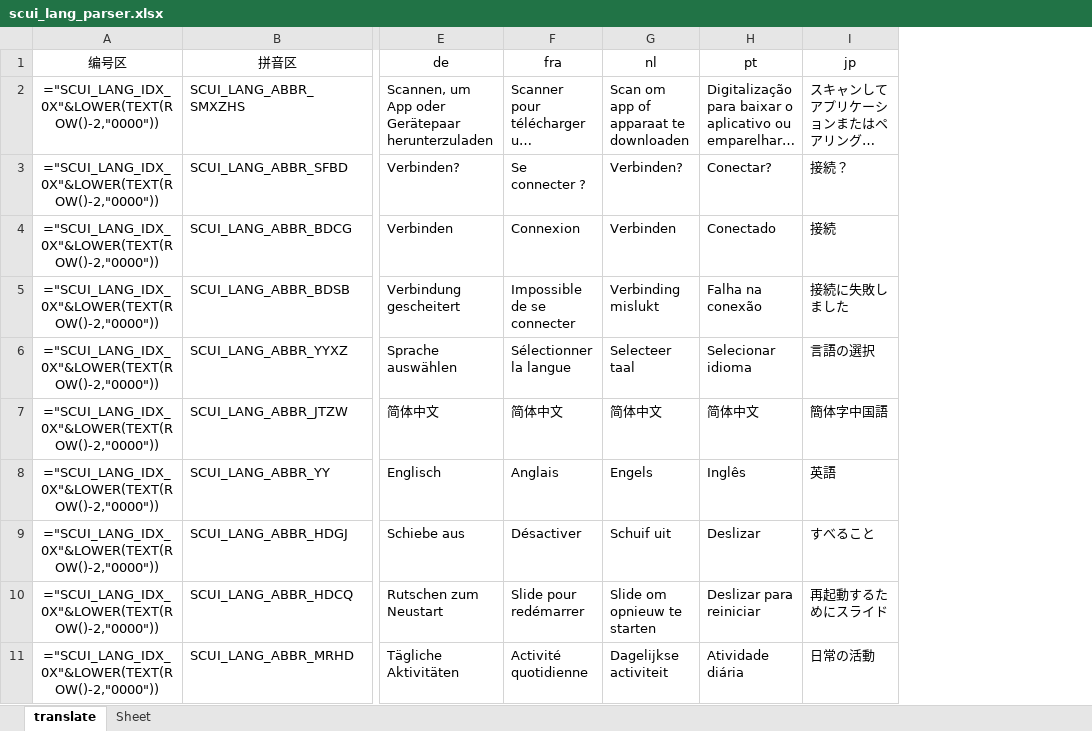
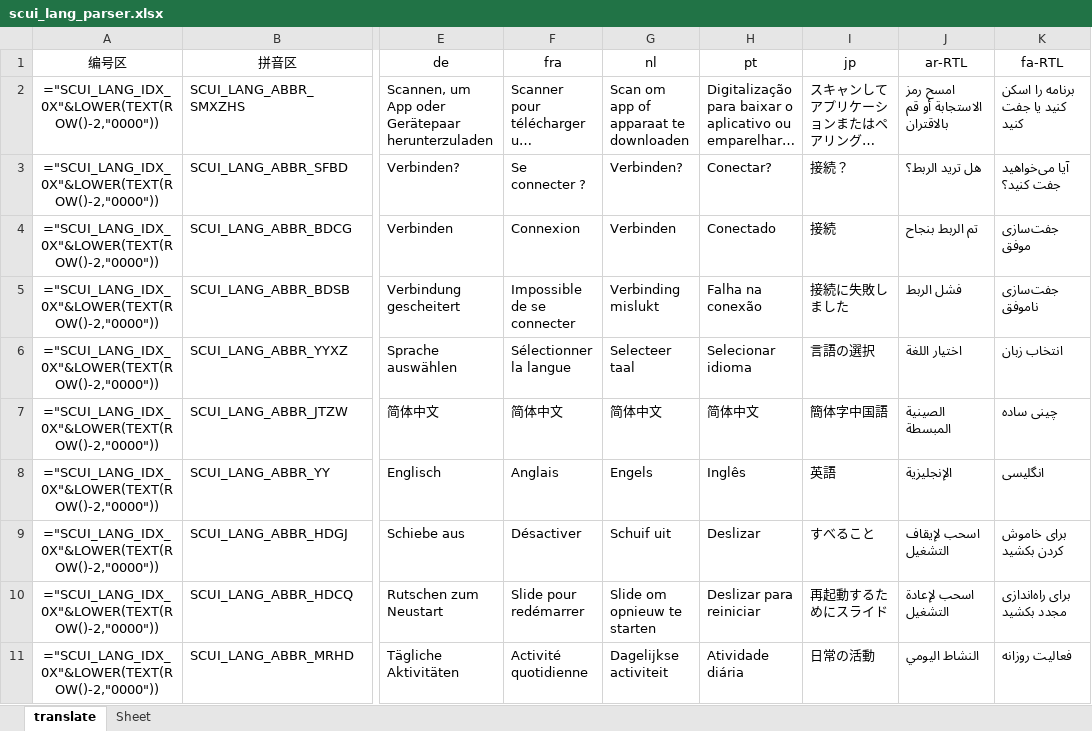
Before and after one commit to HelloUnkira/AppThreadGroup, an Excel workbook: AppThreadGroup/project_watch/app_thread/app_thread_scui/scui_ui_res/lang_src/scui_lang_parser.xlsx, sheet translate, drawn as a sheet; only a part is shown, gaps mark what is left out; long unchanged cells end in …; values as stored, in another font and other column widths than the file's, no borders; formulas without a stored value are shown as written; the diff names each change by its address in the sheet, - before the commit and + after, or states it on an @@ line.

```diff
--- a/AppThreadGroup/project_watch/app_thread/app_thread_scui/scui_ui_res/lang_src/scui_lang_parser.xlsx (sheet translate)
+++ b/AppThreadGroup/project_watch/app_thread/app_thread_scui/scui_ui_res/lang_src/scui_lang_parser.xlsx (sheet translate)
+column J (ar-RTL), rows 2-11: امسح رمز الاستجابة أو قم بالاقتران | هل تريد الربط؟ | تم الربط بنجاح | فشل الربط | اختيار اللغة | الصينية المبسطة | الإنجليزية | اسحب لإيقاف التشغيل | اسحب لإعادة التشغيل | النشاط اليومي
+column K (fa-RTL), rows 2-11: برنامه را اسکن کنید یا جفت کنید | آیا می‌خواهید جفت کنید؟ | جفت‌سازی موفق | جفت‌سازی ناموفق | انتخاب زبان | چینی ساده | انگلیسی | برای خاموش کردن بکشید | برای راه‌اندازی مجدد بکشید | فعالیت روزانه
```
Also changed, not shown: 25 other files.
